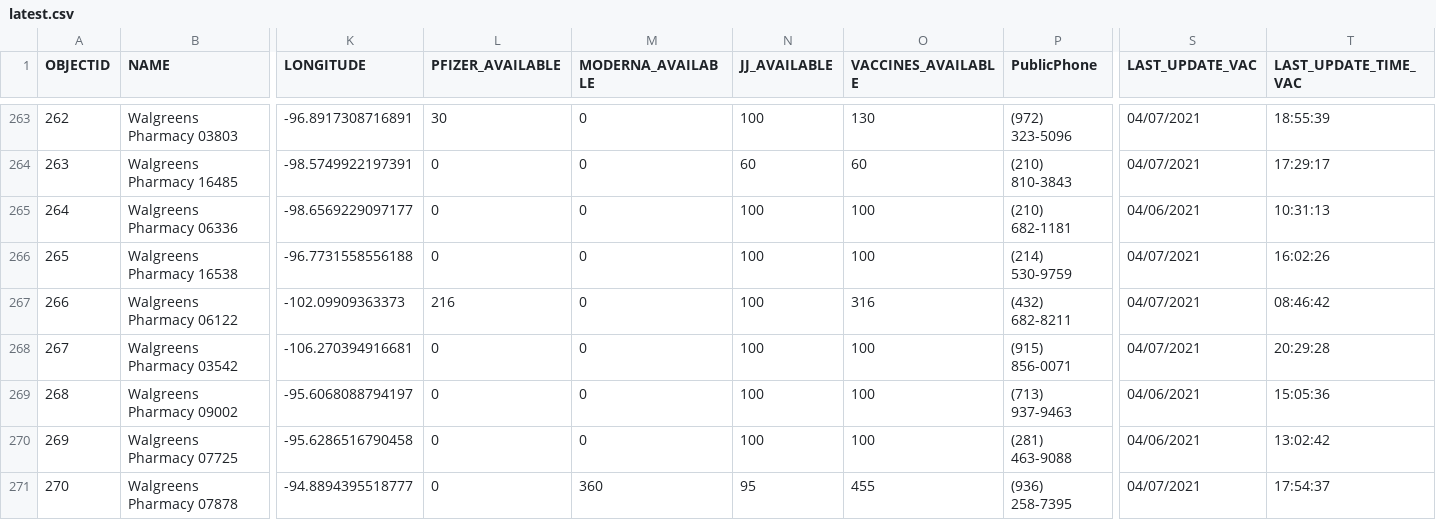
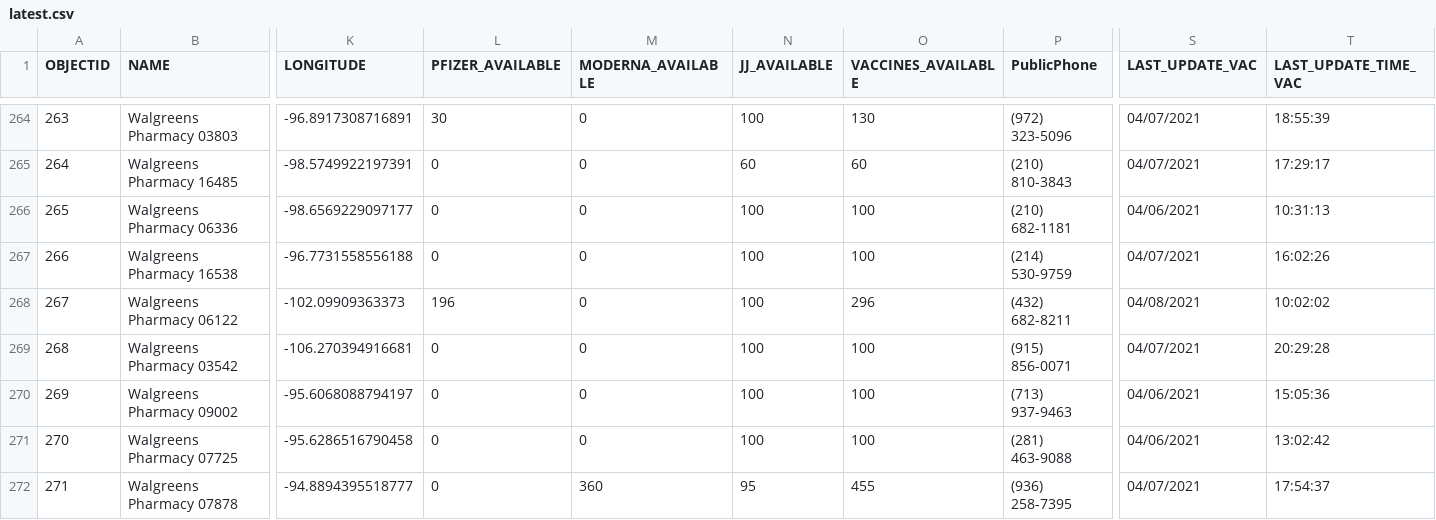
Before and after one commit to rdmurphy/tx-covid-vaccine-data, a CSV file: providers/latest.csv, drawn as a sheet; only a part is shown, gaps mark what is left out; addresses are those after the commit; the diff covers the shown part only; the diff names each change by its address in the sheet, - before the commit and + after, or states it on an @@ line.

```diff
--- a/providers/latest.csv
+++ b/providers/latest.csv
@@ column A (OBJECTID) renumbered from row 3 down @@
-L268 (PFIZER_AVAILABLE): 216
+L268 (PFIZER_AVAILABLE): 196
-O268 (VACCINES_AVAILABLE): 316
+O268 (VACCINES_AVAILABLE): 296
-S268 (LAST_UPDATE_VAC): 04/07/2021
+S268 (LAST_UPDATE_VAC): 04/08/2021
-T268 (LAST_UPDATE_TIME_VAC): 08:46:42
+T268 (LAST_UPDATE_TIME_VAC): 10:02:02
```
Also changed, not shown: 3 added rows, 1 moved row and 42 edited cells elsewhere in this file, 1 other file.
